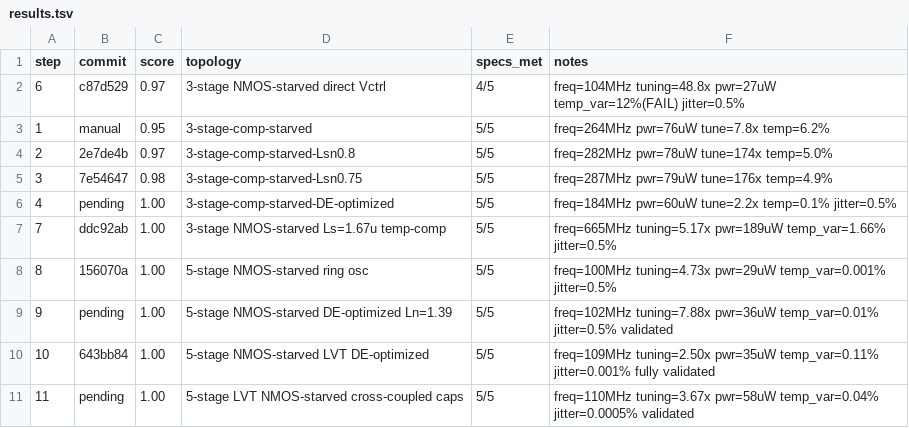
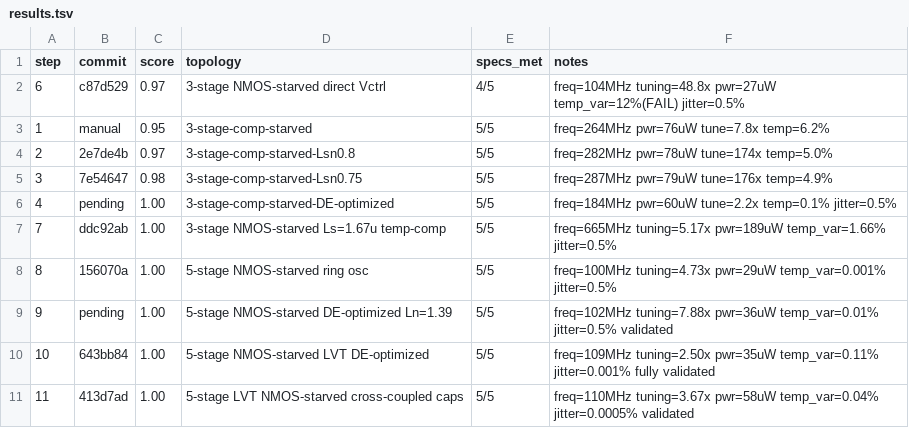
Before and after one commit to edonD/sky130-ring-osc, a TSV file: results.tsv, drawn as a sheet.

```diff
--- a/results.tsv
+++ b/results.tsv
@@ -10,2 +10,2 @@ step	commit	score	topology	specs_met	notes
 10	643bb84	1.00	5-stage NMOS-starved LVT DE-optimized	5/5	freq=109MHz tuning=2.50x pwr=35uW temp_var=0.11% jitter=0.001% fully validated
-11	pending	1.00	5-stage LVT NMOS-starved cross-coupled caps	5/5	freq=110MHz tuning=3.67x pwr=58uW temp_var=0.04% jitter=0.0005% validated
+11	413d7ad	1.00	5-stage LVT NMOS-starved cross-coupled caps	5/5	freq=110MHz tuning=3.67x pwr=58uW temp_var=0.04% jitter=0.0005% validated
```
